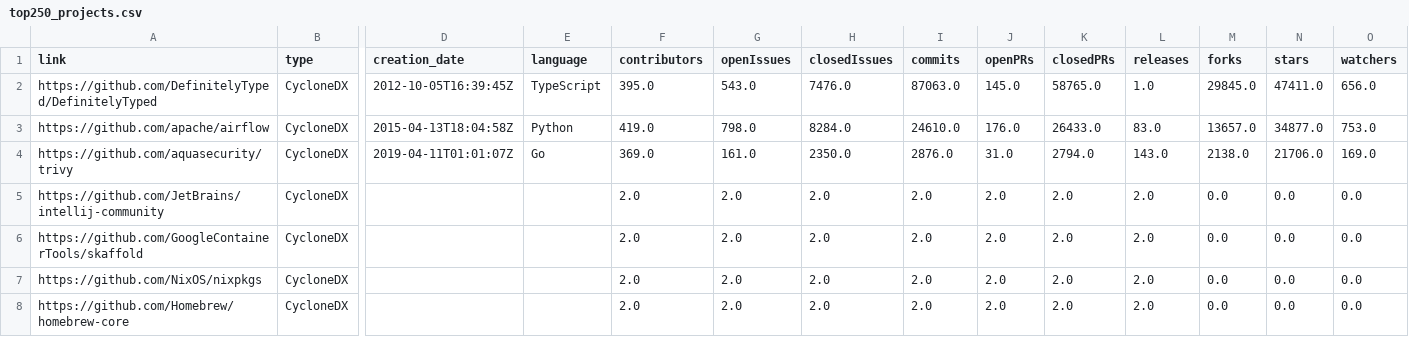
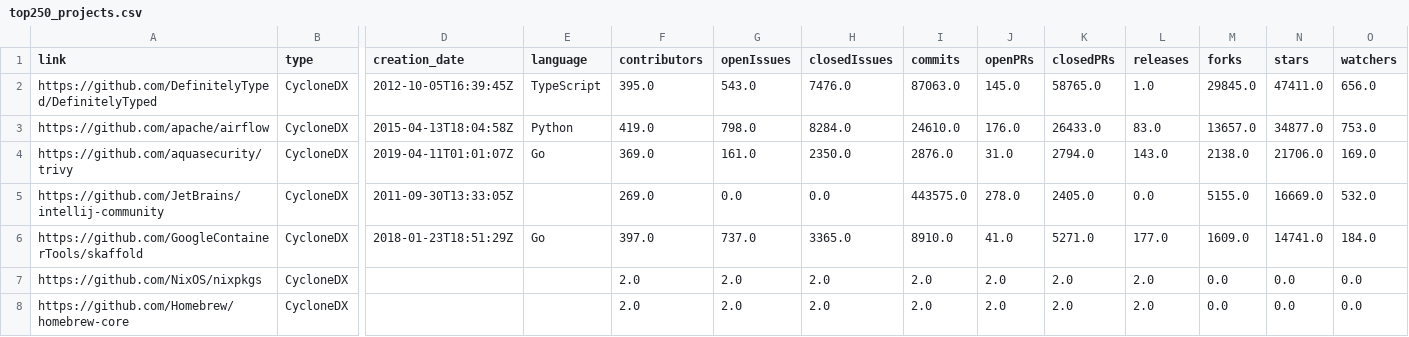
Before and after one commit to SAILResearch/wip-24-ali-sbom-emse, a CSV file: RQ4-project/top250_projects.csv, drawn as a sheet; only a part is shown, gaps mark what is left out; the diff names each change by its address in the sheet, - before the commit and + after, or states it on an @@ line.

Commit message:
rq4

```diff
--- a/RQ4-project/top250_projects.csv
+++ b/RQ4-project/top250_projects.csv
-D5 (creation_date): (empty)
+D5 (creation_date): 2011-09-30T13:33:05Z
-F5 (contributors): 2.0
+F5 (contributors): 269.0
-G5 (openIssues): 2.0
+G5 (openIssues): 0.0
-H5 (closedIssues): 2.0
+H5 (closedIssues): 0.0
-I5 (commits): 2.0
+I5 (commits): 443575.0
-J5 (openPRs): 2.0
+J5 (openPRs): 278.0
-K5 (closedPRs): 2.0
+K5 (closedPRs): 2405.0
-L5 (releases): 2.0
+L5 (releases): 0.0
-M5 (forks): 0.0
+M5 (forks): 5155.0
-N5 (stars): 0.0
+N5 (stars): 16669.0
-O5 (watchers): 0.0
+O5 (watchers): 532.0
-D6 (creation_date): (empty)
+D6 (creation_date): 2018-01-23T18:51:29Z
-E6 (language): (empty)
+E6 (language): Go
-F6 (contributors): 2.0
+F6 (contributors): 397.0
-G6 (openIssues): 2.0
+G6 (openIssues): 737.0
-H6 (closedIssues): 2.0
+H6 (closedIssues): 3365.0
-I6 (commits): 2.0
+I6 (commits): 8910.0
-J6 (openPRs): 2.0
+J6 (openPRs): 41.0
-K6 (closedPRs): 2.0
+K6 (closedPRs): 5271.0
-L6 (releases): 2.0
+L6 (releases): 177.0
-M6 (forks): 0.0
+M6 (forks): 1609.0
-N6 (stars): 0.0
+N6 (stars): 14741.0
-O6 (watchers): 0.0
+O6 (watchers): 184.0
```
